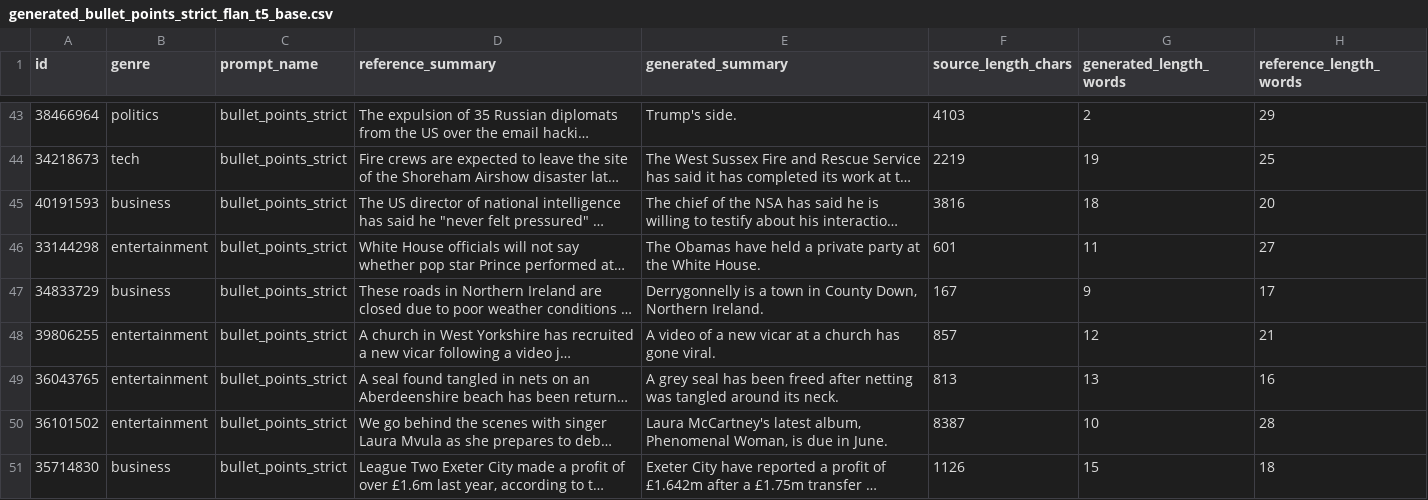
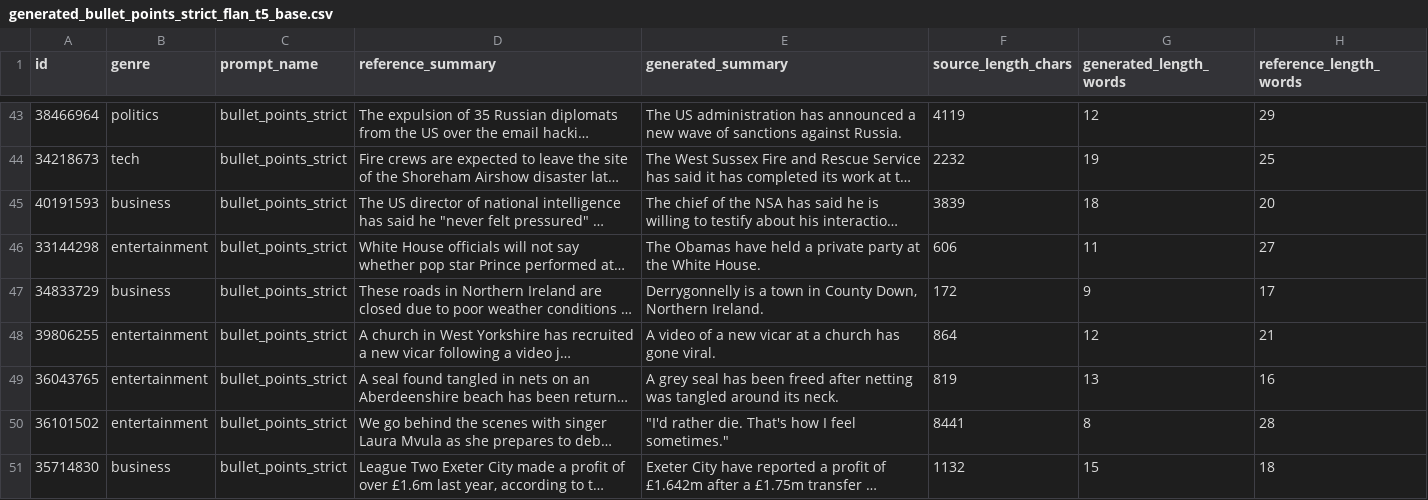
Before and after one commit to xxl318/DSAI5201-Group, a CSV file: results/generated_bullet_points_strict_flan_t5_base.csv, drawn as a sheet; only a part is shown, gaps mark what is left out; long unchanged cells end in …; the diff covers the shown part only; the diff names each change by its address in the sheet, - before the commit and + after, or states it on an @@ line.

```diff
--- a/results/generated_bullet_points_strict_flan_t5_base.csv
+++ b/results/generated_bullet_points_strict_flan_t5_base.csv
-E43 (generated_summary): Trump's side.
+E43 (generated_summary): The US administration has announced a new wave of sanctions against Russia.
-F43 (source_length_chars): 4103
+F43 (source_length_chars): 4119
-G43 (generated_length_words): 2
+G43 (generated_length_words): 12
-F44 (source_length_chars): 2219
+F44 (source_length_chars): 2232
-F45 (source_length_chars): 3816
+F45 (source_length_chars): 3839
-F46 (source_length_chars): 601
+F46 (source_length_chars): 606
-F47 (source_length_chars): 167
+F47 (source_length_chars): 172
-F48 (source_length_chars): 857
+F48 (source_length_chars): 864
-F49 (source_length_chars): 813
+F49 (source_length_chars): 819
-E50 (generated_summary): Laura McCartney's latest album, Phenomenal Woman, is due in June.
+E50 (generated_summary): "I'd rather die. That's how I feel sometimes."
-F50 (source_length_chars): 8387
+F50 (source_length_chars): 8441
-G50 (generated_length_words): 10
+G50 (generated_length_words): 8
-F51 (source_length_chars): 1126
+F51 (source_length_chars): 1132
```
Also changed, not shown: 62 edited cells elsewhere in this file, results/automatic_metrics_bullet_points_strict_flan_t5_base.csv, results/figures_flan_t5_base/overall_prompt_metrics.csv, 19 other files.
